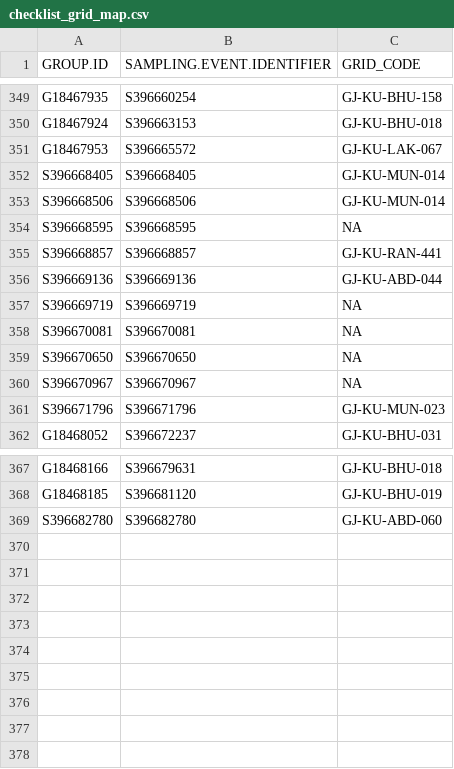
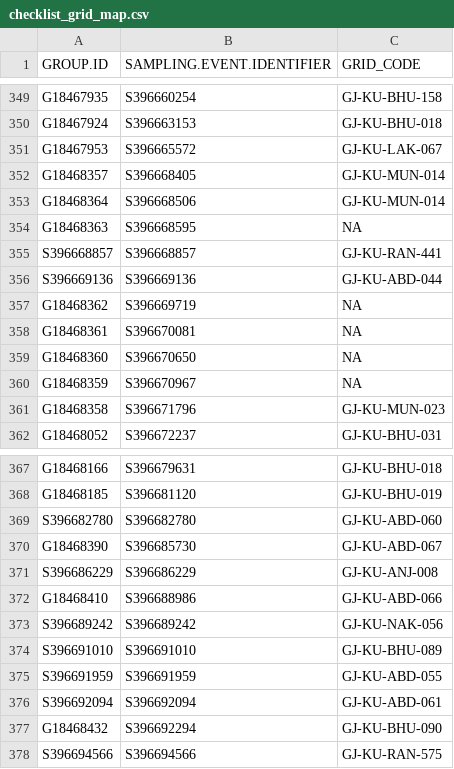
Before and after one commit to birdcountindia/pmc-dashboard, a CSV file: years/2026/checklist_grid_map.csv, drawn as a sheet; only a part is shown, gaps mark what is left out.

```diff
--- a/years/2026/checklist_grid_map.csv
+++ b/years/2026/checklist_grid_map.csv
@@ -351,12 +351,12 @@ G18467924,S396663153,GJ-KU-BHU-018
 G18467953,S396665572,GJ-KU-LAK-067
-S396668405,S396668405,GJ-KU-MUN-014
-S396668506,S396668506,GJ-KU-MUN-014
-S396668595,S396668595,NA
+G18468357,S396668405,GJ-KU-MUN-014
+G18468364,S396668506,GJ-KU-MUN-014
+G18468363,S396668595,NA
 S396668857,S396668857,GJ-KU-RAN-441
 S396669136,S396669136,GJ-KU-ABD-044
-S396669719,S396669719,NA
-S396670081,S396670081,NA
-S396670650,S396670650,NA
-S396670967,S396670967,NA
-S396671796,S396671796,GJ-KU-MUN-023
+G18468362,S396669719,NA
+G18468361,S396670081,NA
+G18468360,S396670650,NA
+G18468359,S396670967,NA
+G18468358,S396671796,GJ-KU-MUN-023
 G18468052,S396672237,GJ-KU-BHU-031
@@ -369 +369,10 @@ G18468185,S396681120,GJ-KU-BHU-019
 S396682780,S396682780,GJ-KU-ABD-060
+G18468390,S396685730,GJ-KU-ABD-067
+S396686229,S396686229,GJ-KU-ANJ-008
+G18468410,S396688986,GJ-KU-ABD-066
+S396689242,S396689242,GJ-KU-NAK-056
+S396691010,S396691010,GJ-KU-BHU-089
+S396691959,S396691959,GJ-KU-ABD-055
+S396692094,S396692094,GJ-KU-ABD-061
+G18468432,S396692294,GJ-KU-BHU-090
+S396694566,S396694566,GJ-KU-RAN-575
```
Also changed, not shown: years/2026/nonprotocol/checklist_grid_map.csv, years/2026/protocol/checklist_grid_map.csv, 33 other files.
